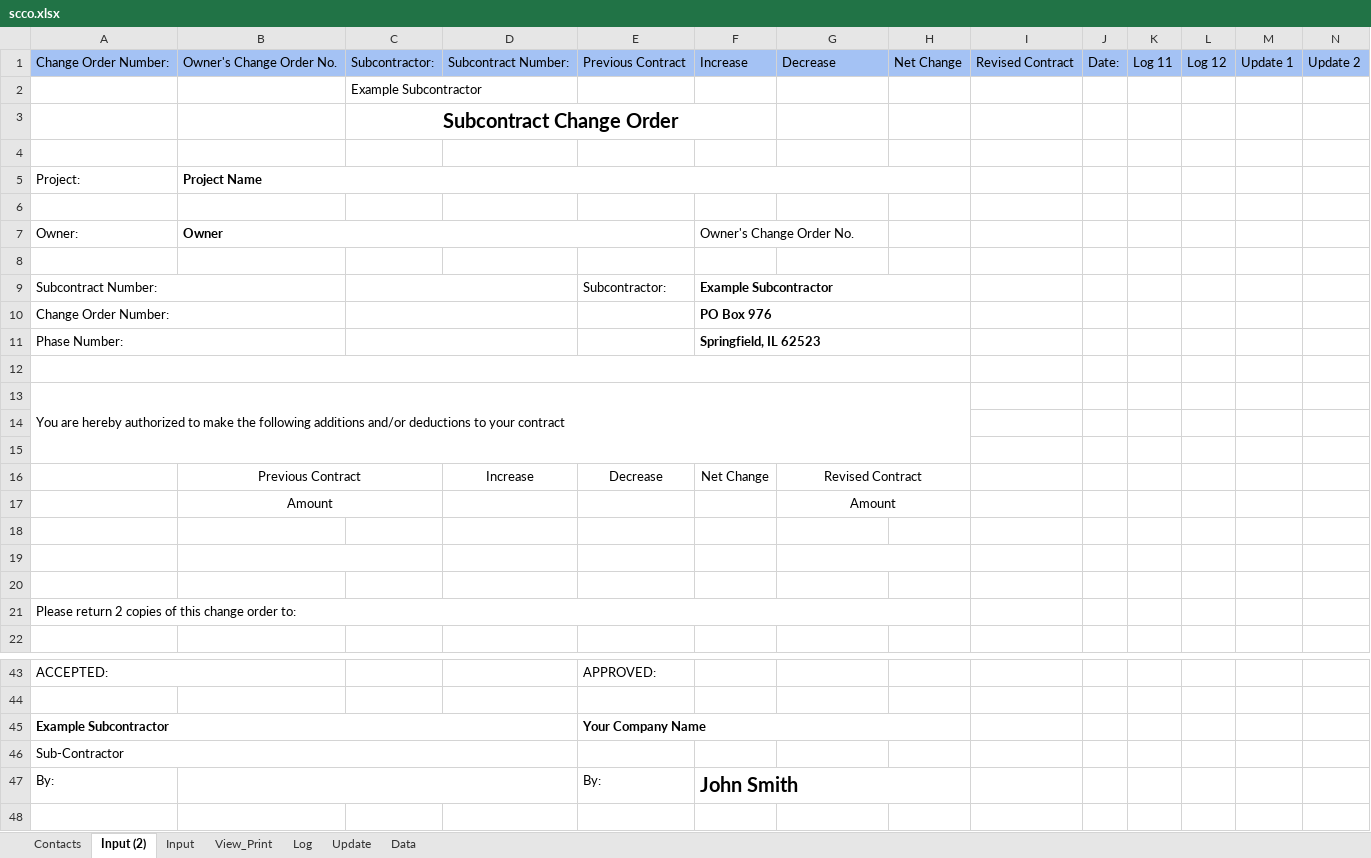
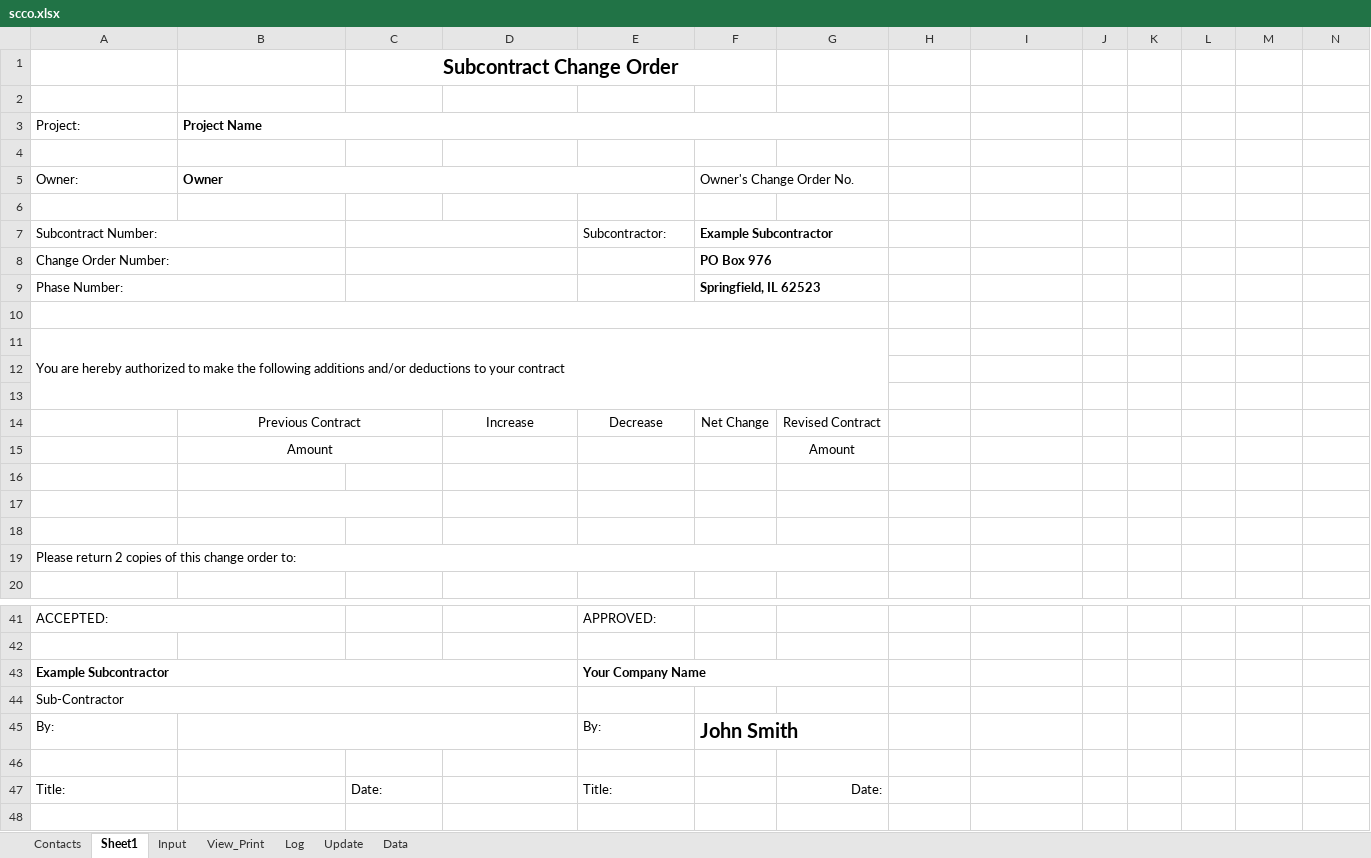
Before and after one commit to DataMateApp/DataMateApp.github.io, an Excel workbook: scco.xlsx, sheet Sheet1, drawn as a sheet; only a part is shown, gaps mark what is left out; the shorter side is filled out with more unchanged rows; values as stored, in another font and other column widths than the file's, no borders; removed rows and columns are numbered as before the commit, all else as after; rows hold the shown columns only; the diff names each change by its address in the sheet, - before the commit and + after, or states it on an @@ line.

Commit message:
Add files via upload

```diff
--- a/scco.xlsx (sheet Sheet1)
+++ b/scco.xlsx (sheet Sheet1)
-sheet tab: Input (2)
+sheet tab: Sheet1
-row 1: Change Order Number: | Owner's Change Order No. | Subcontractor: | Subcontract Number: | Previous Contract | Increase | Decrease | Net Change | Revised Contract | Date: | Log 11 | Log 12 | Update 1 | Update 2
-row 2:  |  | Example Subcontractor
-B5:H5 merged
+B3:G3 merged
-F9:H9 merged
+F7:G7 merged
-F10:H10 merged
+F8:G8 merged
-F11:H11 merged
+F9:G9 merged
-A12:H12 merged
+A10:G10 merged
-A13:H15 merged
+A11:G13 merged
-G16:H16 merged
-G17:H17 merged
-G19:H19 merged
-A21:H21 merged
+A19:G19 merged
-E45:H45 merged
+E43:G43 merged
-F47:H47 merged
+F45:G45 merged
```
Also changed, not shown: sheet Log.
